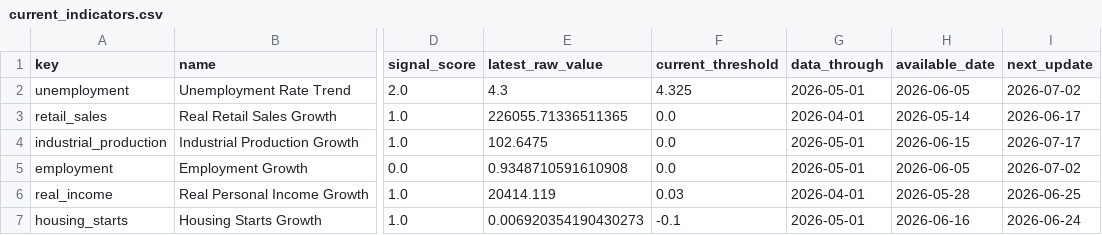
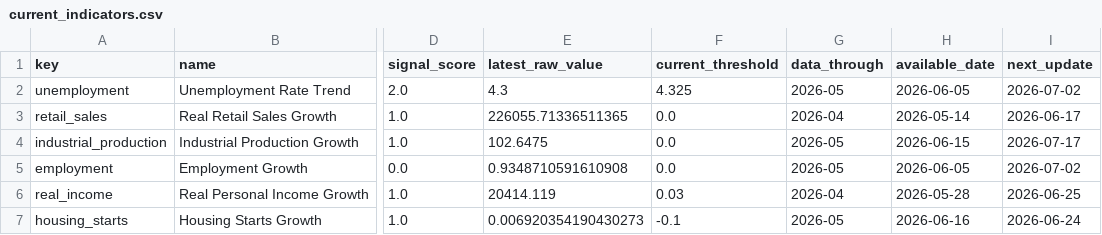
Before and after one commit to actuallyfin/actuallyfinance-site, a CSV file: recession-timing-dashboard/current_indicators.csv, drawn as a sheet; only a part is shown, gaps mark what is left out; the diff names each change by its address in the sheet, - before the commit and + after, or states it on an @@ line.

```diff
--- a/recession-timing-dashboard/current_indicators.csv
+++ b/recession-timing-dashboard/current_indicators.csv
-G2 (data_through): 2026-05-01
+G2 (data_through): 2026-05
-G3 (data_through): 2026-04-01
+G3 (data_through): 2026-04
-G4:G5 (data_through): 2026-05-01
+G4:G5 (data_through): 2026-05
-G6 (data_through): 2026-04-01
+G6 (data_through): 2026-04
-G7 (data_through): 2026-05-01
+G7 (data_through): 2026-05
```
Also changed, not shown: recession-timing-dashboard/monthly_signal.csv, recession-timing-dashboard/monthly_signal_10m.csv, 8 other files.
